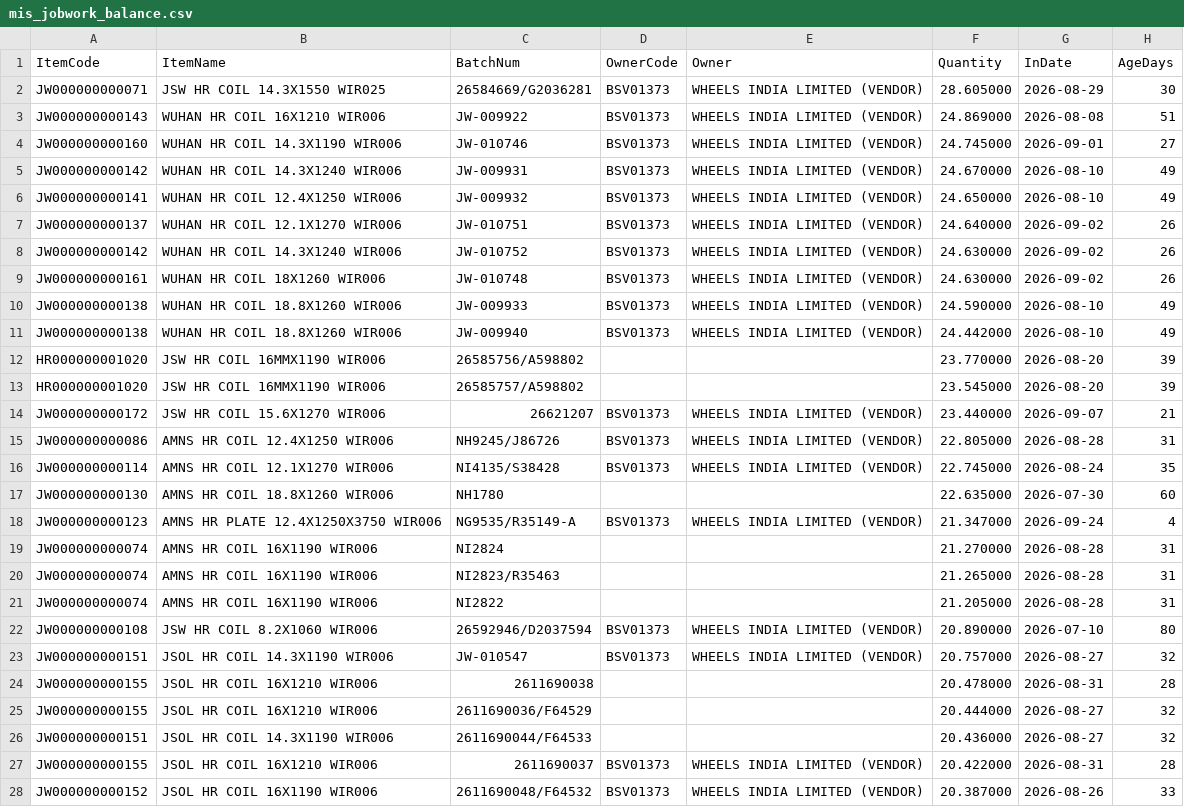
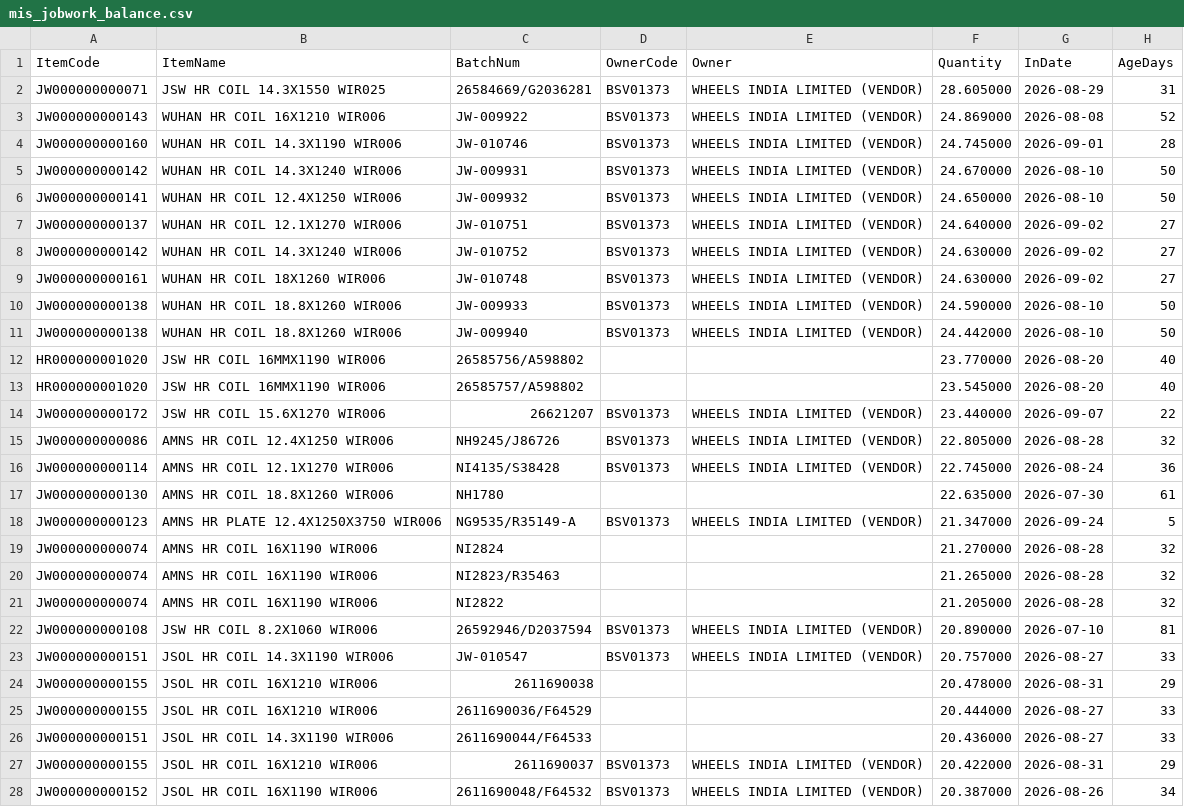
Before and after one commit to BSC23609/bsc-stock-data, a CSV file: mis_jobwork_balance.csv, drawn as a sheet; only a part is shown; the diff covers the shown part only; the diff names each change by its address in the sheet, - before the commit and + after, or states it on an @@ line.

```diff
--- a/mis_jobwork_balance.csv
+++ b/mis_jobwork_balance.csv
-H2 (AgeDays): 30
+H2 (AgeDays): 31
-H3 (AgeDays): 51
+H3 (AgeDays): 52
-H4 (AgeDays): 27
+H4 (AgeDays): 28
-H5:H6 (AgeDays): 49
+H5:H6 (AgeDays): 50
-H7:H9 (AgeDays): 26
+H7:H9 (AgeDays): 27
-H10:H11 (AgeDays): 49
+H10:H11 (AgeDays): 50
-H12:H13 (AgeDays): 39
+H12:H13 (AgeDays): 40
-H14 (AgeDays): 21
+H14 (AgeDays): 22
-H15 (AgeDays): 31
+H15 (AgeDays): 32
-H16 (AgeDays): 35
+H16 (AgeDays): 36
-H17 (AgeDays): 60
+H17 (AgeDays): 61
-H18 (AgeDays): 4
+H18 (AgeDays): 5
-H19:H21 (AgeDays): 31
+H19:H21 (AgeDays): 32
-H22 (AgeDays): 80
+H22 (AgeDays): 81
-H23 (AgeDays): 32
+H23 (AgeDays): 33
-H24 (AgeDays): 28
+H24 (AgeDays): 29
-H25:H26 (AgeDays): 32
+H25:H26 (AgeDays): 33
-H27 (AgeDays): 28
+H27 (AgeDays): 29
-H28 (AgeDays): 33
+H28 (AgeDays): 34
```
Also changed, not shown: 31 edited cells elsewhere in this file, wheels_stock.csv, 2 other files.
